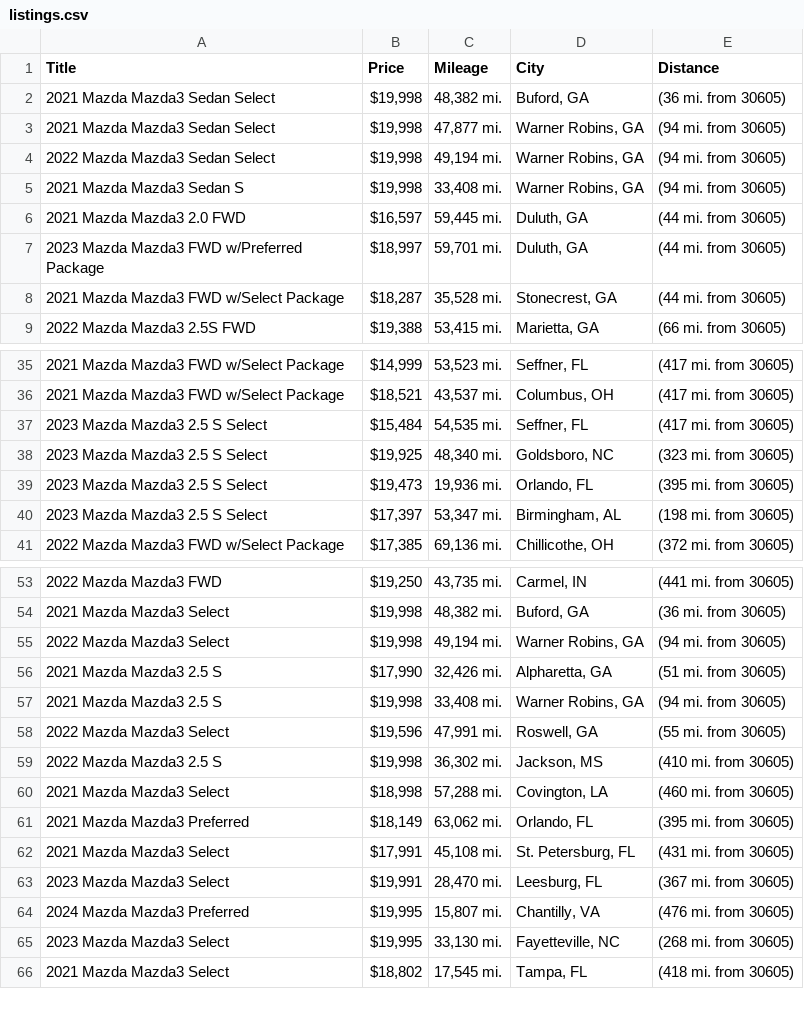
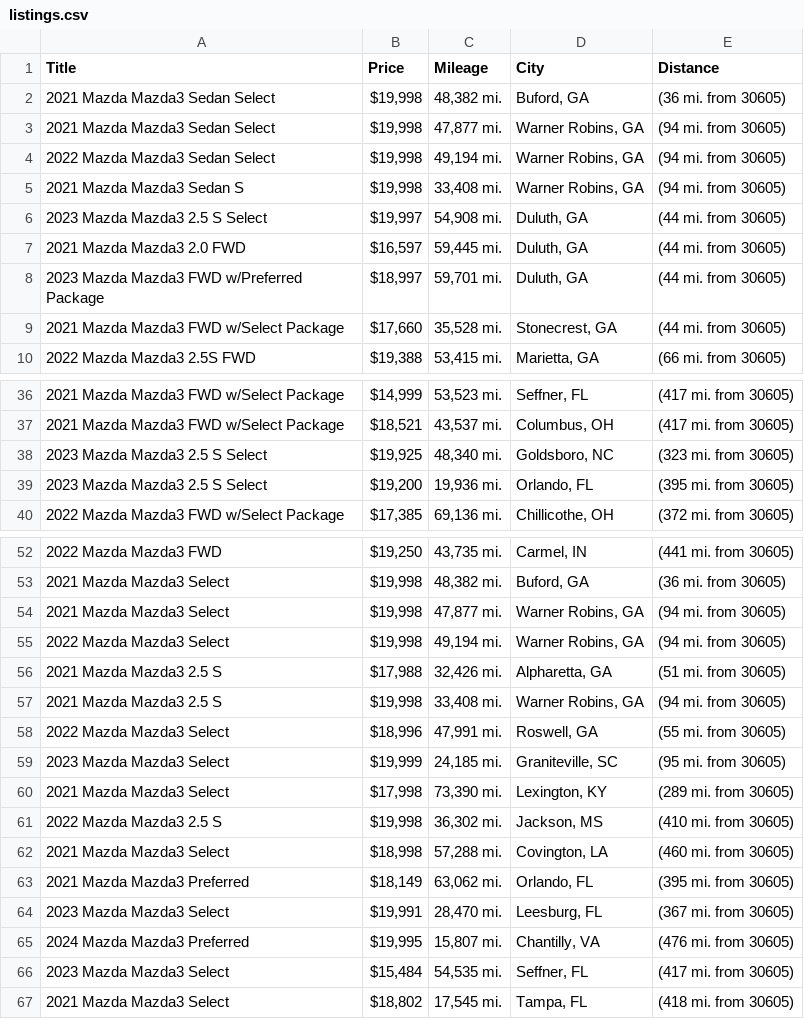
Before and after one commit to jwd0526/go-practice, a CSV file: listings.csv, drawn as a sheet; only a part is shown, gaps mark what is left out; the diff covers the shown part only.

```diff
--- a/listings.csv
+++ b/listings.csv
@@ -5,5 +5,6 @@ Title,Price,Mileage,City,Distance
 2021 Mazda Mazda3 Sedan S,"$19,998","33,408 mi.","Warner Robins, GA",(94 mi. from 30605)
+2023 Mazda Mazda3 2.5 S Select,"$19,997","54,908 mi.","Duluth, GA",(44 mi. from 30605)
 2021 Mazda Mazda3 2.0 FWD,"$16,597","59,445 mi.","Duluth, GA",(44 mi. from 30605)
 2023 Mazda Mazda3 FWD w/Preferred Package,"$18,997","59,701 mi.","Duluth, GA",(44 mi. from 30605)
-2021 Mazda Mazda3 FWD w/Select Package,"$18,287","35,528 mi.","Stonecrest, GA",(44 mi. from 30605)
+2021 Mazda Mazda3 FWD w/Select Package,"$17,660","35,528 mi.","Stonecrest, GA",(44 mi. from 30605)
 2022 Mazda Mazda3 2.5S FWD,"$19,388","53,415 mi.","Marietta, GA",(66 mi. from 30605)
@@ -36,6 +37,4 @@ Title,Price,Mileage,City,Distance
 2021 Mazda Mazda3 FWD w/Select Package,"$18,521","43,537 mi.","Columbus, OH",(417 mi. from 30605)
-2023 Mazda Mazda3 2.5 S Select,"$15,484","54,535 mi.","Seffner, FL",(417 mi. from 30605)
 2023 Mazda Mazda3 2.5 S Select,"$19,925","48,340 mi.","Goldsboro, NC",(323 mi. from 30605)
-2023 Mazda Mazda3 2.5 S Select,"$19,473","19,936 mi.","Orlando, FL",(395 mi. from 30605)
-2023 Mazda Mazda3 2.5 S Select,"$17,397","53,347 mi.","Birmingham, AL",(198 mi. from 30605)
+2023 Mazda Mazda3 2.5 S Select,"$19,200","19,936 mi.","Orlando, FL",(395 mi. from 30605)
 2022 Mazda Mazda3 FWD w/Select Package,"$17,385","69,136 mi.","Chillicothe, OH",(372 mi. from 30605)
@@ -54,6 +53,9 @@ Title,Price,Mileage,City,Distance
 2021 Mazda Mazda3 Select,"$19,998","48,382 mi.","Buford, GA",(36 mi. from 30605)
+2021 Mazda Mazda3 Select,"$19,998","47,877 mi.","Warner Robins, GA",(94 mi. from 30605)
 2022 Mazda Mazda3 Select,"$19,998","49,194 mi.","Warner Robins, GA",(94 mi. from 30605)
-2021 Mazda Mazda3 2.5 S,"$17,990","32,426 mi.","Alpharetta, GA",(51 mi. from 30605)
+2021 Mazda Mazda3 2.5 S,"$17,988","32,426 mi.","Alpharetta, GA",(51 mi. from 30605)
 2021 Mazda Mazda3 2.5 S,"$19,998","33,408 mi.","Warner Robins, GA",(94 mi. from 30605)
-2022 Mazda Mazda3 Select,"$19,596","47,991 mi.","Roswell, GA",(55 mi. from 30605)
+2022 Mazda Mazda3 Select,"$18,996","47,991 mi.","Roswell, GA",(55 mi. from 30605)
+2023 Mazda Mazda3 Select,"$19,999","24,185 mi.","Graniteville, SC",(95 mi. from 30605)
+2021 Mazda Mazda3 Select,"$17,998","73,390 mi.","Lexington, KY",(289 mi. from 30605)
 2022 Mazda Mazda3 2.5 S,"$19,998","36,302 mi.","Jackson, MS",(410 mi. from 30605)
@@ -61,6 +63,5 @@ Title,Price,Mileage,City,Distance
 2021 Mazda Mazda3 Preferred,"$18,149","63,062 mi.","Orlando, FL",(395 mi. from 30605)
-2021 Mazda Mazda3 Select,"$17,991","45,108 mi.","St. Petersburg, FL",(431 mi. from 30605)
 2023 Mazda Mazda3 Select,"$19,991","28,470 mi.","Leesburg, FL",(367 mi. from 30605)
 2024 Mazda Mazda3 Preferred,"$19,995","15,807 mi.","Chantilly, VA",(476 mi. from 30605)
-2023 Mazda Mazda3 Select,"$19,995","33,130 mi.","Fayetteville, NC",(268 mi. from 30605)
+2023 Mazda Mazda3 Select,"$15,484","54,535 mi.","Seffner, FL",(417 mi. from 30605)
 2021 Mazda Mazda3 Select,"$18,802","17,545 mi.","Tampa, FL",(418 mi. from 30605)
```
Also changed, not shown: 3 edited cells elsewhere in this file, 1 other file.
